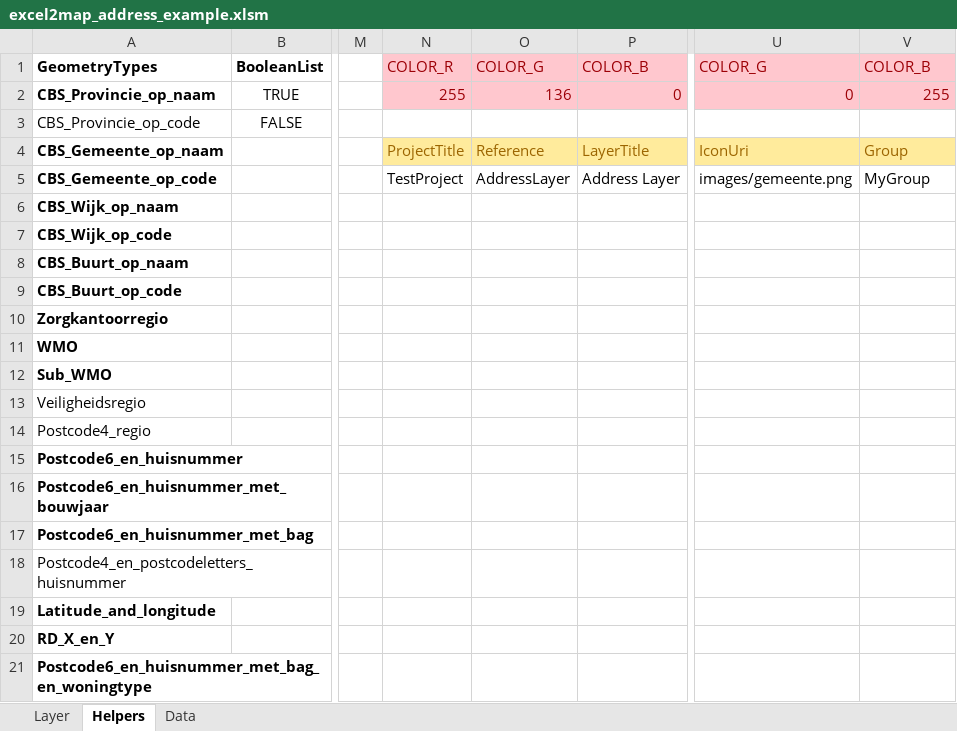
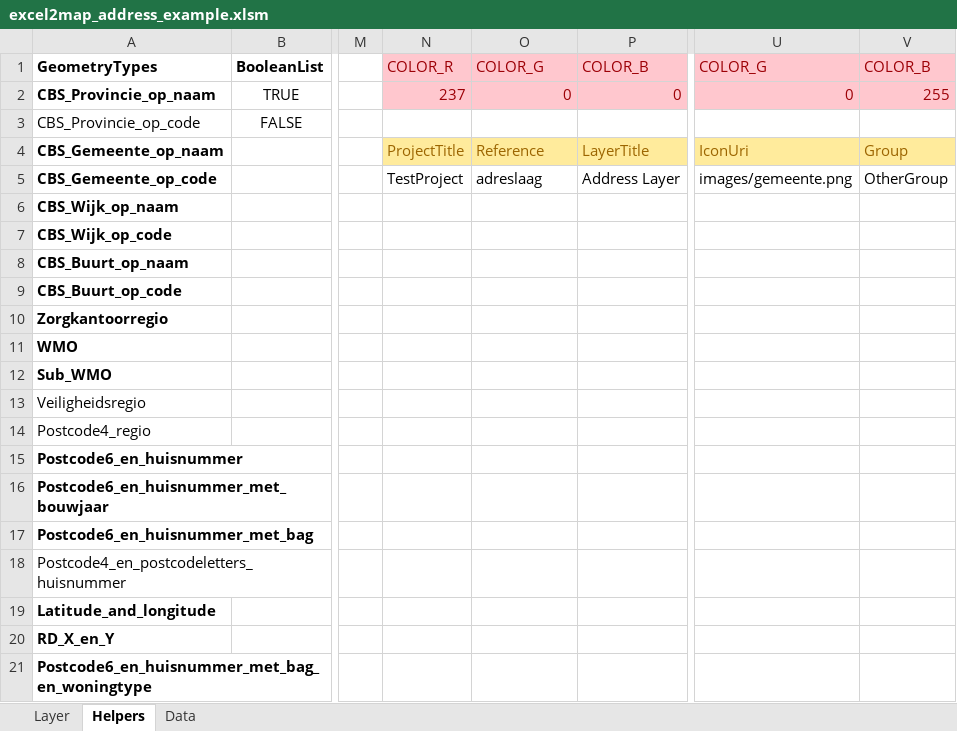
Before and after one commit to TNOCS/csWeb, an Excel workbook: Excel2Map/excel2map_address_example.xlsm, sheet Helpers, drawn as a sheet; only a part is shown, gaps mark what is left out; values as stored, in another font and other column widths than the file's, no borders; the diff names each change by its address in the sheet, - before the commit and + after, or states it on an @@ line.

Commit message:
Added support of addResource in ApiManager, and use it for layers created with Excel2map.

```diff
--- a/Excel2Map/excel2map_address_example.xlsm (sheet Helpers)
+++ b/Excel2Map/excel2map_address_example.xlsm (sheet Helpers)
-N2: 255
+N2: 237
-O2: 136
+O2: 0
-O5: AddressLayer
+O5: adreslaag
-V5: MyGroup
+V5: OtherGroup
```
Also changed, not shown: sheet Layer, 7 other files.
